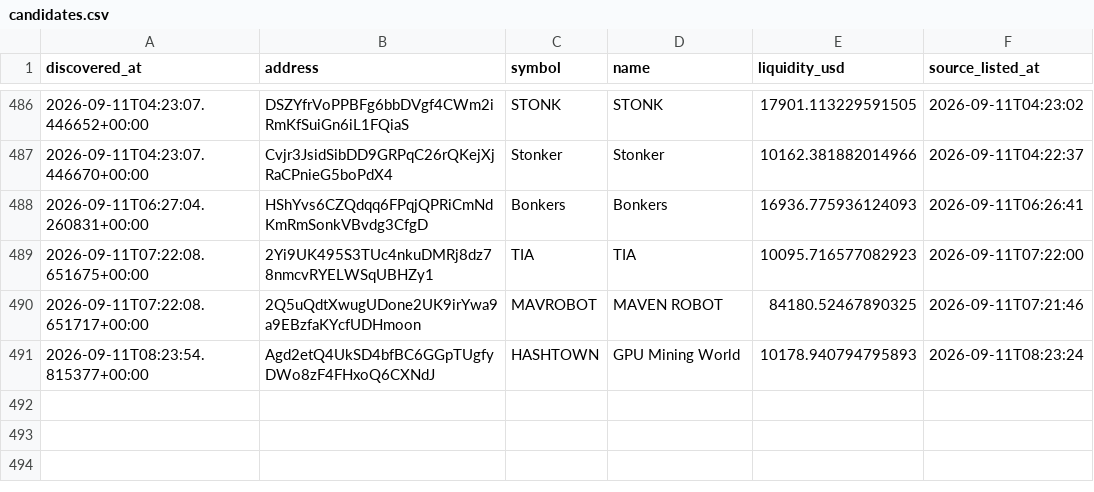
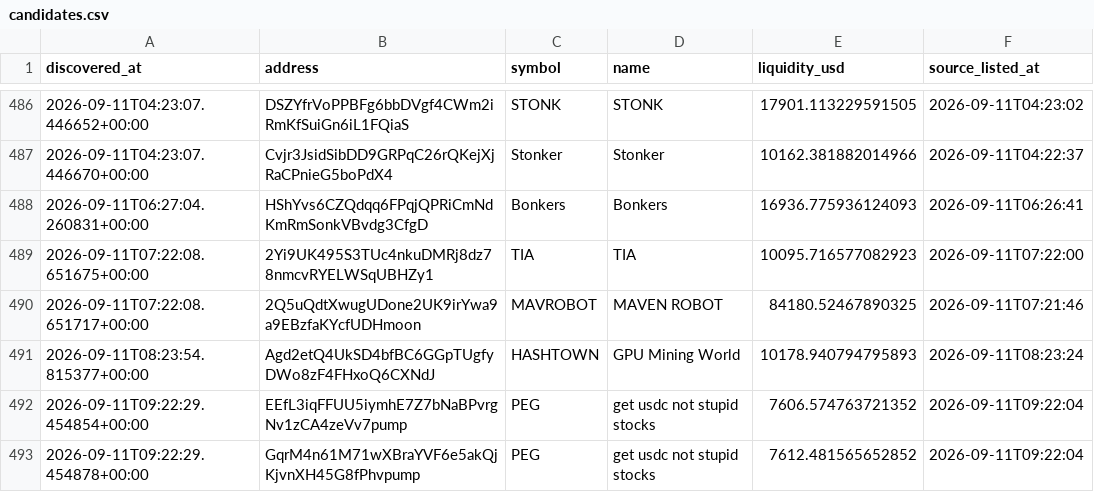
Before and after one commit to abdulrazakusman1029-ux/Nova, a CSV file: data/candidates.csv, drawn as a sheet; only a part is shown, gaps mark what is left out; the diff names each change by its address in the sheet, - before the commit and + after, or states it on an @@ line.

```diff
--- a/data/candidates.csv
+++ b/data/candidates.csv
+row 492: 2026-09-11T09:22:29.454854+00:00 | EEfL3iqFFUU5iymhE7Z7bNaBPvrgNv1zCA4zeVv7pump | PEG | get usdc not stupid stocks | 7606.574763721352 | 2026-09-11T09:22:04
+row 493: 2026-09-11T09:22:29.454878+00:00 | GqrM4n61M71wXBraYVF6e5akQjKjvnXH45G8fPhvpump | PEG | get usdc not stupid stocks | 7612.481565652852 | 2026-09-11T09:22:04
```
Also changed, not shown: 2 other files.
